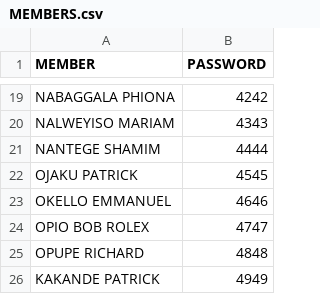
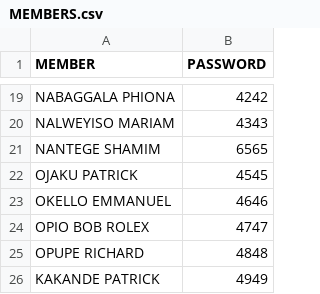
Before and after one commit to dluminsa/COMP, a CSV file: MEMBERS.csv, drawn as a sheet; only a part is shown, gaps mark what is left out.

Commit message:
Update MEMBERS.csv

```diff
--- a/MEMBERS.csv
+++ b/MEMBERS.csv
@@ -20,3 +20,3 @@ NABAGGALA PHIONA,4242
 NALWEYISO MARIAM,4343
-NANTEGE SHAMIM,4444
+NANTEGE SHAMIM,6565
 OJAKU PATRICK,4545
```
